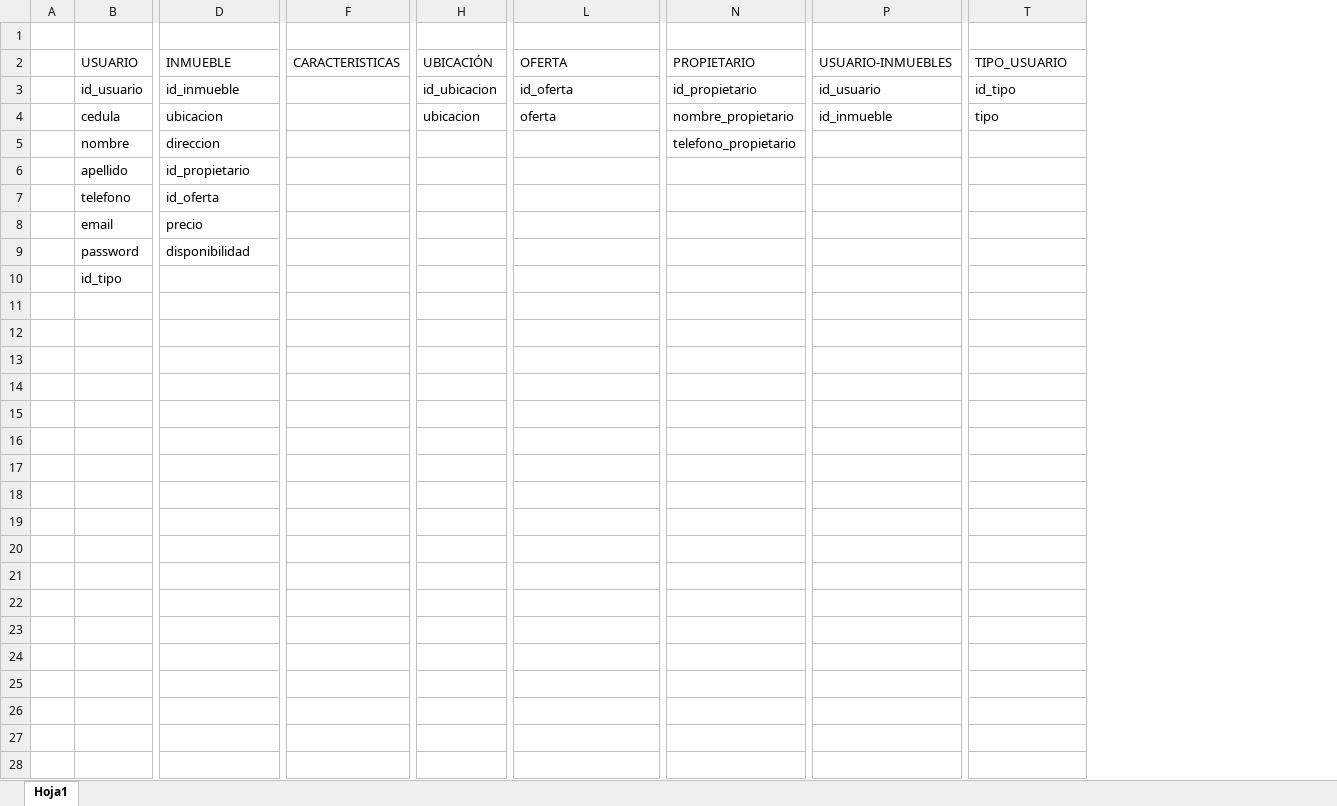
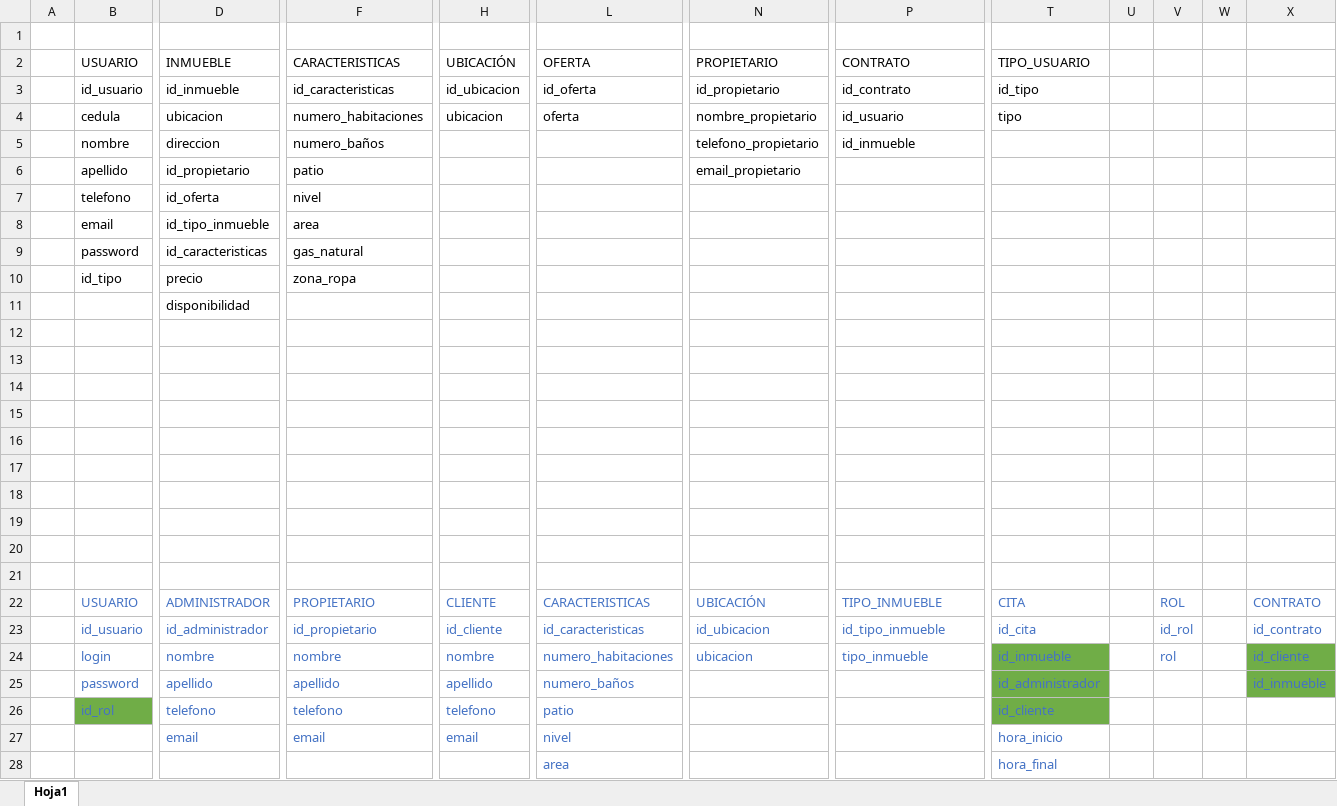
Before and after one commit to lfkanselmo/CESDE-BackendJava, an Excel workbook: Proyecto Final/project.xlsx, sheet Hoja1, drawn as a sheet; only a part is shown, gaps mark what is left out; values as stored, in another font and other column widths than the file's, no borders; removed rows and columns are numbered as before the commit, all else as after; rows hold the shown columns only; the diff covers the shown part only; the diff names each change by its address in the sheet, - before the commit and + after, or states it on an @@ line.

Commit message:
inicio proyecto final

```diff
--- a/Proyecto Final/project.xlsx (sheet Hoja1)
+++ b/Proyecto Final/project.xlsx (sheet Hoja1)
-column F, row 2: CARACTERISTICAS
+column F, rows 2-9: CARACTERISTICAS | id_caracteristicas | numero_habitaciones | numero_baños | patio | nivel | area | gas_natural
+column U, empty
+column V, empty
+column W, empty
+column X, empty
-P2: USUARIO-INMUEBLES
+P2: CONTRATO
-P3: id_usuario
+P3: id_contrato
-P4: id_inmueble
+P4: id_usuario
-P5: (empty)
+P5: id_inmueble
-N6: (empty)
+N6: email_propietario
-D8: precio
+D8: id_tipo_inmueble
-D9: disponibilidad
+D9: id_caracteristicas
+row 10:  | id_tipo | precio | zona_ropa
+row 11:  |  | disponibilidad
-B12: id_tipo
+B12: (empty)
+row 13: (empty)
+row 14: (empty)
+row 15: (empty)
+row 16: (empty)
+row 17: (empty)
+row 18: (empty)
+row 19: (empty)
+row 20: (empty)
+row 21: (empty)
+row 22:  | USUARIO | ADMINISTRADOR | PROPIETARIO | CLIENTE | CARACTERISTICAS | UBICACIÓN | TIPO_INMUEBLE | CITA |  | ROL |  | CONTRATO
+row 23:  | id_usuario | id_administrador | id_propietario | id_cliente | id_caracteristicas | id_ubicacion | id_tipo_inmueble | id_cita |  | id_rol |  | id_contrato
+row 24:  | login | nombre | nombre | nombre | numero_habitaciones | ubicacion | tipo_inmueble | id_inmueble |  | rol |  | id_cliente
+row 25:  | password | apellido | apellido | apellido | numero_baños |  |  | id_administrador |  |  |  | id_inmueble
+row 26:  | id_rol | telefono | telefono | telefono | patio |  |  | id_cliente
+row 27:  |  | email | email | email | nivel |  |  | hora_inicio
+row 28:  |  |  |  |  | area |  |  | hora_final
```
Also changed, not shown: 3 added rows elsewhere in this sheet, 3 other files.
